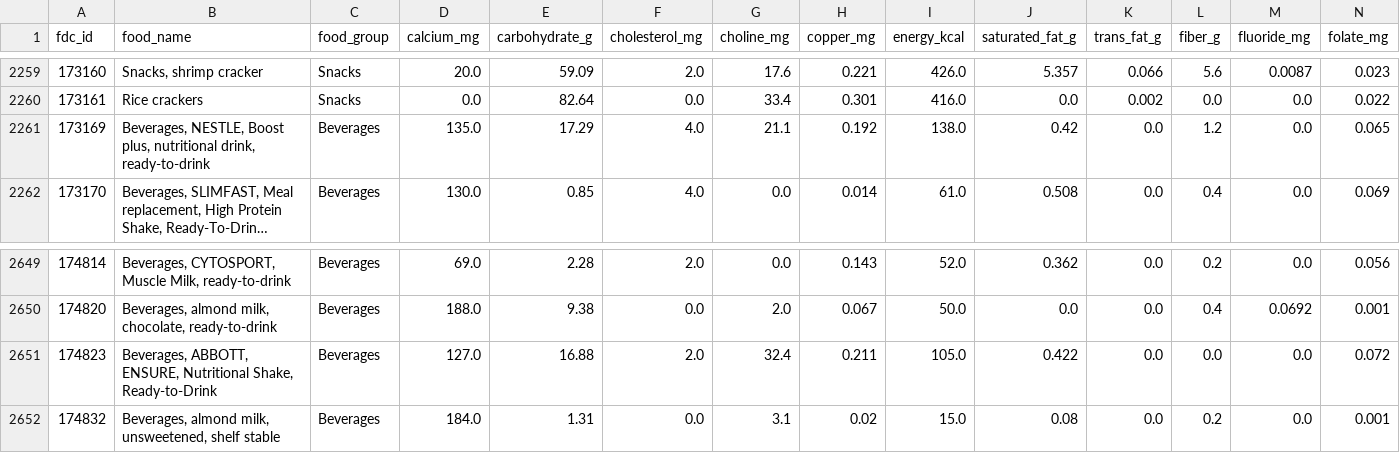
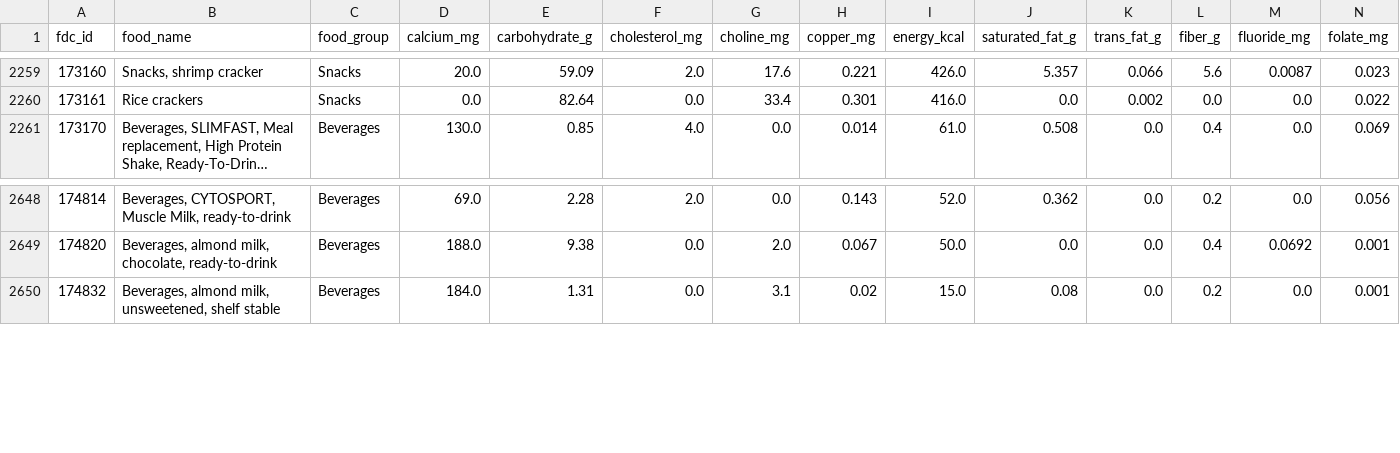
Before and after one commit to dickyfp6/chronobite, a CSV file: A. Data/Data Processed/06_final_dataset.csv, drawn as a sheet; only a part is shown, gaps mark what is left out; long unchanged cells end in …; rows hold the shown columns only; the diff names each change by its address in the sheet, - before the commit and + after, or states it on an @@ line.

```diff
--- a/A. Data/Data Processed/06_final_dataset.csv
+++ b/A. Data/Data Processed/06_final_dataset.csv
-row 2261: 173169 | Beverages, NESTLE, Boost plus, nutritional drink, ready-to-drink | Beverages | 135.0 | 17.29 | 4.0 | 21.1 | 0.192 | 138.0 | 0.42 | 0.0 | 1.2 | 0.0 | 0.065
-row 2651: 174823 | Beverages, ABBOTT, ENSURE, Nutritional Shake, Ready-to-Drink | Beverages | 127.0 | 16.88 | 2.0 | 32.4 | 0.211 | 105.0 | 0.422 | 0.0 | 0.0 | 0.0 | 0.072
```
Also changed, not shown: A. Data/Data Processed/07_super_final.csv, 3 other files.
